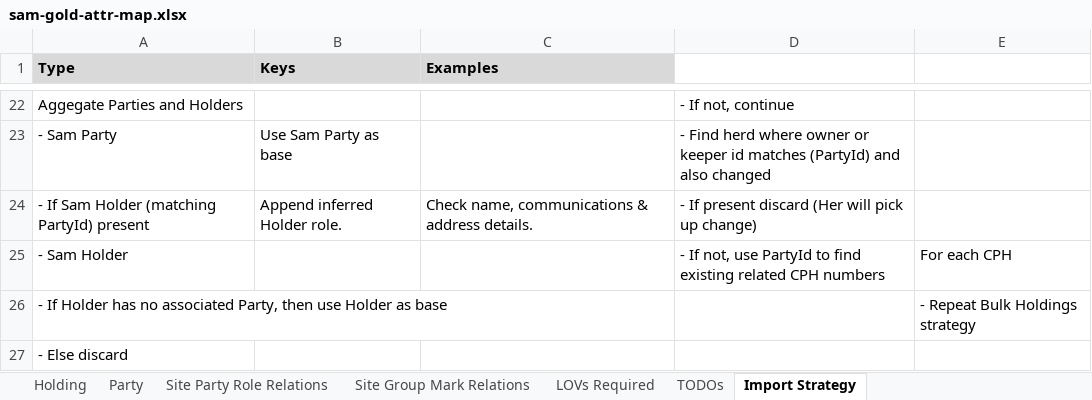
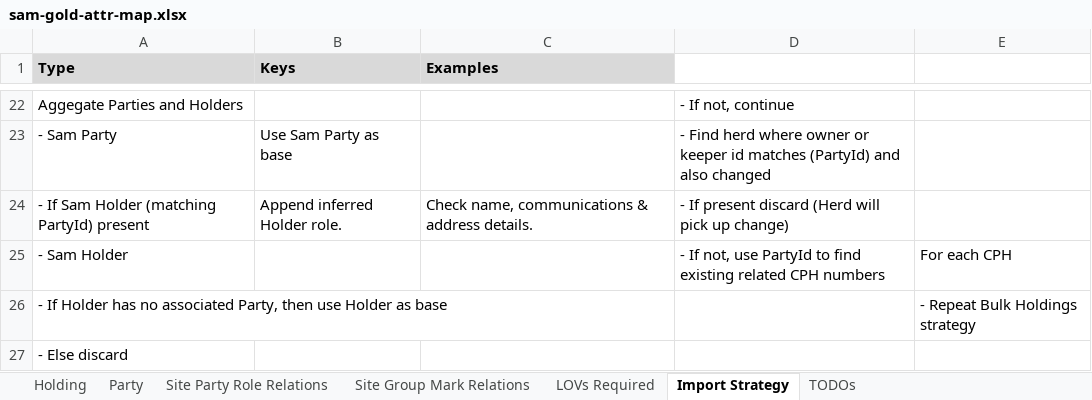
Before and after one commit to DEFRA/ls-keeper-data-api, an Excel workbook: docs/data-maps/sam-gold-attr-map.xlsx, sheet Import Strategy, drawn as a sheet; only a part is shown, gaps mark what is left out; values as stored, in another font and other column widths than the file's, no borders; the diff names each change by its address in the sheet, - before the commit and + after, or states it on an @@ line.

```diff
--- a/docs/data-maps/sam-gold-attr-map.xlsx (sheet Import Strategy)
+++ b/docs/data-maps/sam-gold-attr-map.xlsx (sheet Import Strategy)
@@ sheet tab order changed: Holding | Party | Site Party Role Relations | Site Group Mark Relations | LOVs Required | Import Strategy | TODOs @@
-D24: …present discard (Her will pick…
+D24: …present discard (Herd will pick…
```
Also changed, not shown: sheet TODOs, sheet Holding, docs/data-maps/sam-silver-attr-map.xlsx, 10 other files.
